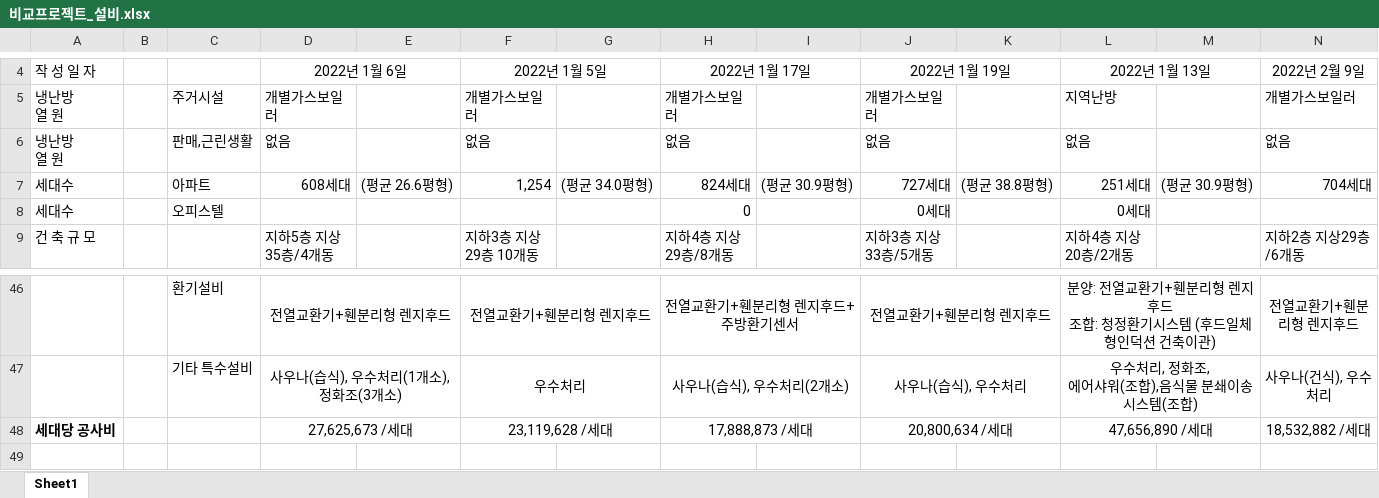
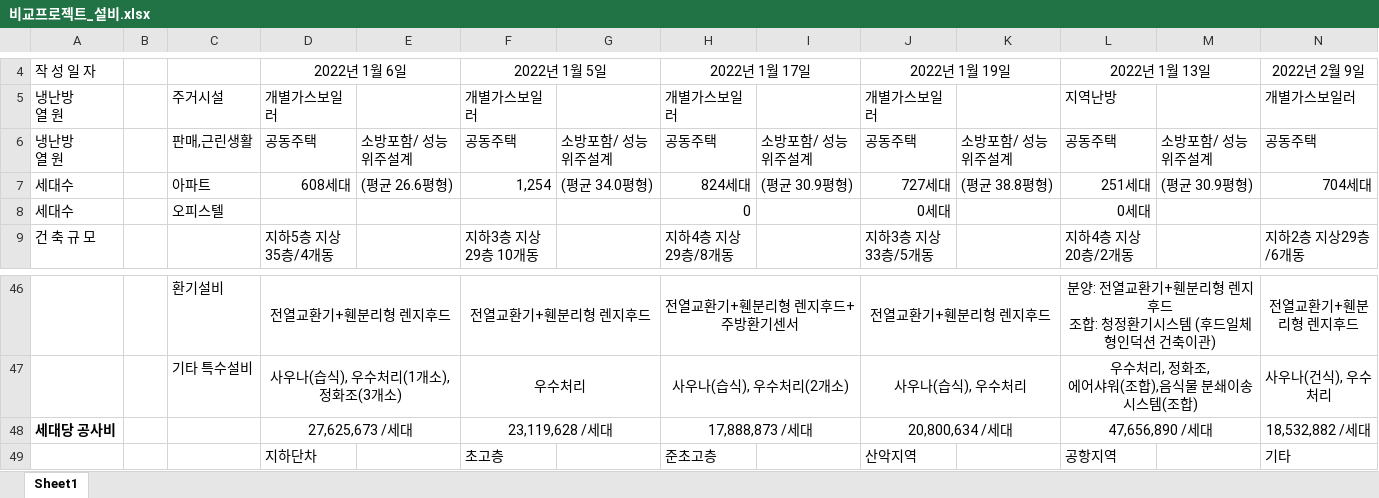
Before and after one commit to kboly02-lab/my-compare-app, an Excel workbook: 비교프로젝트_설비.xlsx, sheet Sheet1, drawn as a sheet; only a part is shown, gaps mark what is left out; values as stored, in another font and other column widths than the file's, no borders; removed rows and columns are numbered as before the commit, all else as after; rows hold the shown columns only; ↵ is a line break in a cell; the diff names each change by its address in the sheet, - before the commit and + after, or states it on an @@ line.

Commit message:
Add files via upload

```diff
--- a/비교프로젝트_설비.xlsx (sheet Sheet1)
+++ b/비교프로젝트_설비.xlsx (sheet Sheet1)
-row 6: 냉난방 ↵ 열 원 |  | 판매,근린생활 | 없음 |  | 없음 |  | 없음 |  | 없음 |  | 없음 |  | 없음
+row 6: 냉난방 ↵ 열 원 |  | 판매,근린생활 | 공동주택 | 소방포함/ 성능위주설계 | 공동주택 | 소방포함/ 성능위주설계 | 공동주택 | 소방포함/ 성능위주설계 | 공동주택 | 소방포함/ 성능위주설계 | 공동주택 | 소방포함/ 성능위주설계 | 공동주택
+row 49:  |  |  | 지하단차 |  | 초고층 |  | 준초고층 |  | 산악지역 |  | 공항지역 |  | 기타
```
